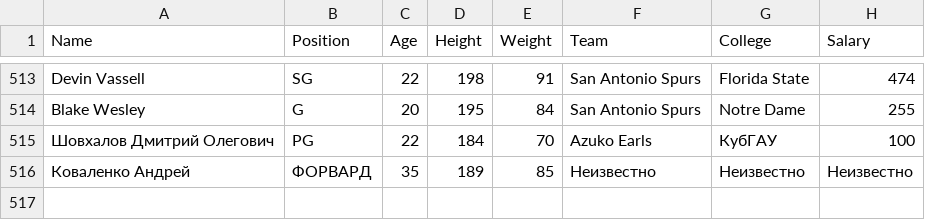
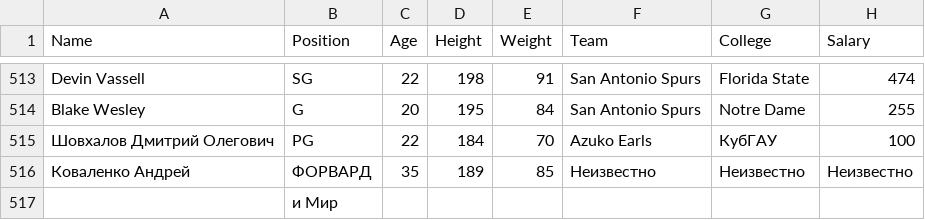
Before and after one commit to AzukoTazumaki/DZ_Python_21, a CSV file: results/players.csv, drawn as a sheet; only a part is shown, gaps mark what is left out; the diff names each change by its address in the sheet, - before the commit and + after, or states it on an @@ line.

```diff
--- a/results/players.csv
+++ b/results/players.csv
+row 517:  | и Мир
```
Also changed, not shown: 9 other files.
